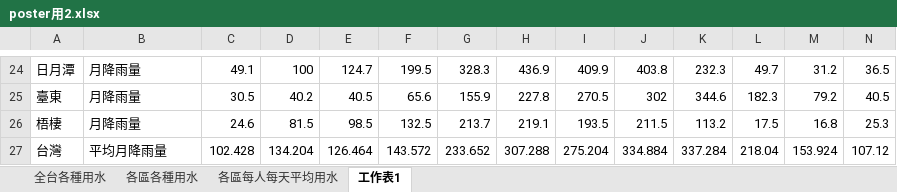
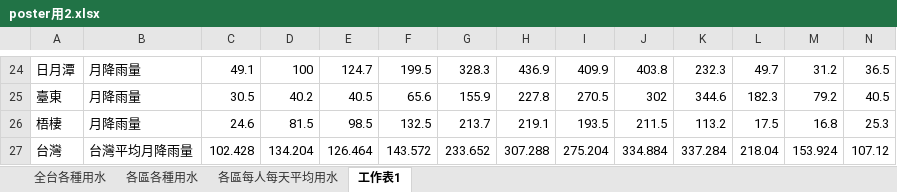
Before and after one commit to penny-72/TGSH_DataScienceProject_WaterAnalysis, an Excel workbook: chart7/data/poster用2.xlsx, sheet 工作表1, drawn as a sheet; only a part is shown, gaps mark what is left out; values as stored, in another font and other column widths than the file's, no borders; the diff names each change by its address in the sheet, - before the commit and + after, or states it on an @@ line.

Commit message:
update

```diff
--- a/chart7/data/poster用2.xlsx (sheet 工作表1)
+++ b/chart7/data/poster用2.xlsx (sheet 工作表1)
-B27: 平均月降雨量
+B27: 台灣平均月降雨量
```
